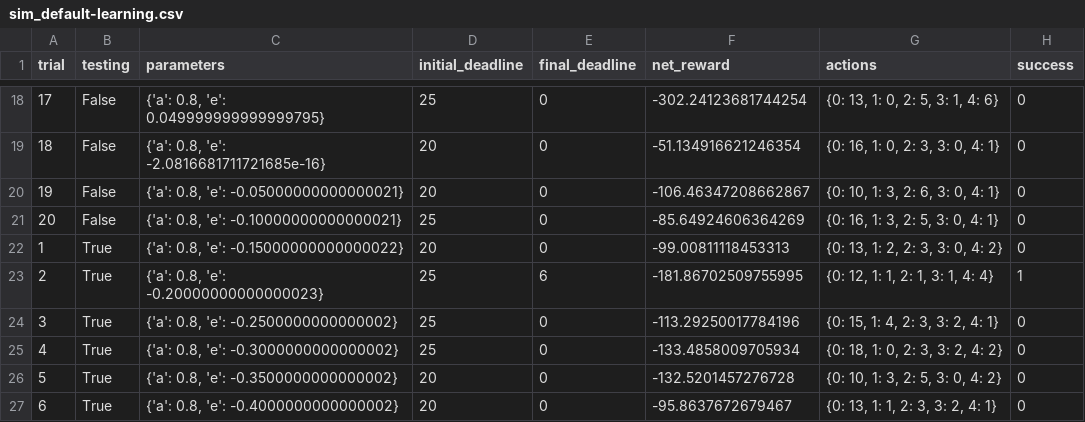
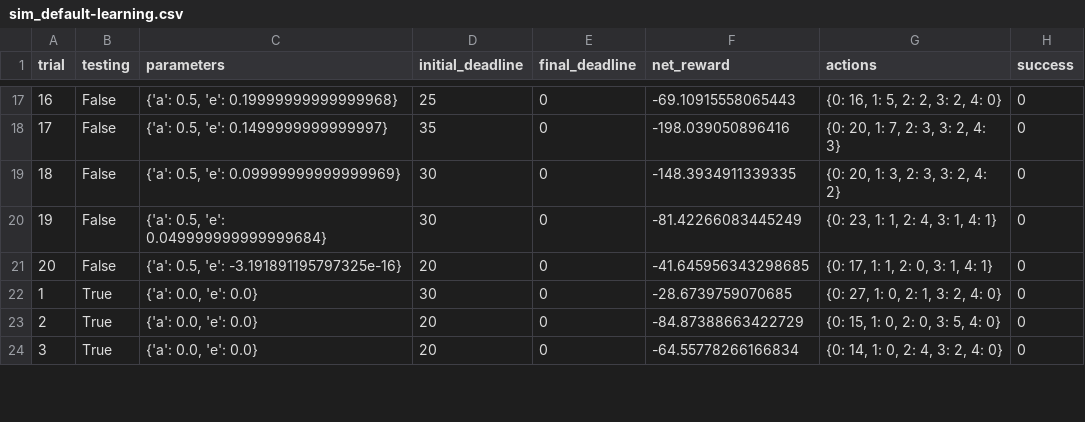
Before and after one commit to StudyExchange/Udacity, a CSV file: MachineLearning(Advanced)/p4_smartcab/logs/sim_default-learning.csv, drawn as a sheet; only a part is shown, gaps mark what is left out; removed rows and columns are numbered as before the commit, all else as after; the diff covers the shown part only; the diff names each change by its address in the sheet, - before the commit and + after, or states it on an @@ line.

```diff
--- a/MachineLearning(Advanced)/p4_smartcab/logs/sim_default-learning.csv
+++ b/MachineLearning(Advanced)/p4_smartcab/logs/sim_default-learning.csv
@@ column A (trial) renumbered from row 17 down @@
-C17 (parameters): {'a': 0.8, 'e': 0.049999999999999795}
+C17 (parameters): {'a': 0.5, 'e': 0.19999999999999968}
-F17 (net_reward): -302.24123681744254
+F17 (net_reward): -69.10915558065443
-G17 (actions): {0: 13, 1: 0, 2: 5, 3: 1, 4: 6}
+G17 (actions): {0: 16, 1: 5, 2: 2, 3: 2, 4: 0}
-C18 (parameters): {'a': 0.8, 'e': -2.0816681711721685e-16}
+C18 (parameters): {'a': 0.5, 'e': 0.1499999999999997}
-D18 (initial_deadline): 20
+D18 (initial_deadline): 35
-F18 (net_reward): -51.134916621246354
+F18 (net_reward): -198.039050896416
-G18 (actions): {0: 16, 1: 0, 2: 3, 3: 0, 4: 1}
+G18 (actions): {0: 20, 1: 7, 2: 3, 3: 2, 4: 3}
-C19 (parameters): {'a': 0.8, 'e': -0.05000000000000021}
+C19 (parameters): {'a': 0.5, 'e': 0.09999999999999969}
-D19 (initial_deadline): 20
+D19 (initial_deadline): 30
-F19 (net_reward): -106.46347208662867
+F19 (net_reward): -148.3934911339335
-G19 (actions): {0: 10, 1: 3, 2: 6, 3: 0, 4: 1}
+G19 (actions): {0: 20, 1: 3, 2: 3, 3: 2, 4: 2}
-C20 (parameters): {'a': 0.8, 'e': -0.10000000000000021}
+C20 (parameters): {'a': 0.5, 'e': 0.049999999999999684}
-D20 (initial_deadline): 25
+D20 (initial_deadline): 30
-F20 (net_reward): -85.64924606364269
+F20 (net_reward): -81.42266083445249
-G20 (actions): {0: 16, 1: 3, 2: 5, 3: 0, 4: 1}
+G20 (actions): {0: 23, 1: 1, 2: 4, 3: 1, 4: 1}
-B21 (testing): True
+B21 (testing): False
-C21 (parameters): {'a': 0.8, 'e': -0.15000000000000022}
+C21 (parameters): {'a': 0.5, 'e': -3.191891195797325e-16}
-F21 (net_reward): -99.00811118453313
+F21 (net_reward): -41.645956343298685
-G21 (actions): {0: 13, 1: 2, 2: 3, 3: 0, 4: 2}
+G21 (actions): {0: 17, 1: 1, 2: 0, 3: 1, 4: 1}
-row 23: 2 | True | {'a': 0.8, 'e': -0.20000000000000023} | 25 | 6 | -181.86702509755995 | {0: 12, 1: 1, 2: 1, 3: 1, 4: 4} | 1
-row 24: 3 | True | {'a': 0.8, 'e': -0.2500000000000002} | 25 | 0 | -113.29250017784196 | {0: 15, 1: 4, 2: 3, 3: 2, 4: 1} | 0
-C22 (parameters): {'a': 0.8, 'e': -0.3000000000000002}
+C22 (parameters): {'a': 0.0, 'e': 0.0}
-D22 (initial_deadline): 25
+D22 (initial_deadline): 30
-F22 (net_reward): -133.4858009705934
+F22 (net_reward): -28.6739759070685
-G22 (actions): {0: 18, 1: 0, 2: 3, 3: 2, 4: 2}
+G22 (actions): {0: 27, 1: 0, 2: 1, 3: 2, 4: 0}
-C23 (parameters): {'a': 0.8, 'e': -0.3500000000000002}
+C23 (parameters): {'a': 0.0, 'e': 0.0}
-F23 (net_reward): -132.5201457276728
+F23 (net_reward): -84.87388663422729
-G23 (actions): {0: 10, 1: 3, 2: 5, 3: 0, 4: 2}
+G23 (actions): {0: 15, 1: 0, 2: 0, 3: 5, 4: 0}
-C24 (parameters): {'a': 0.8, 'e': -0.4000000000000002}
+C24 (parameters): {'a': 0.0, 'e': 0.0}
-F24 (net_reward): -95.8637672679467
+F24 (net_reward): -64.55778266166834
-G24 (actions): {0: 13, 1: 1, 2: 3, 3: 2, 4: 1}
+G24 (actions): {0: 14, 1: 0, 2: 4, 3: 2, 4: 0}
```
Also changed, not shown: 8 removed rows and 84 edited cells elsewhere in this file, 11 other files.
